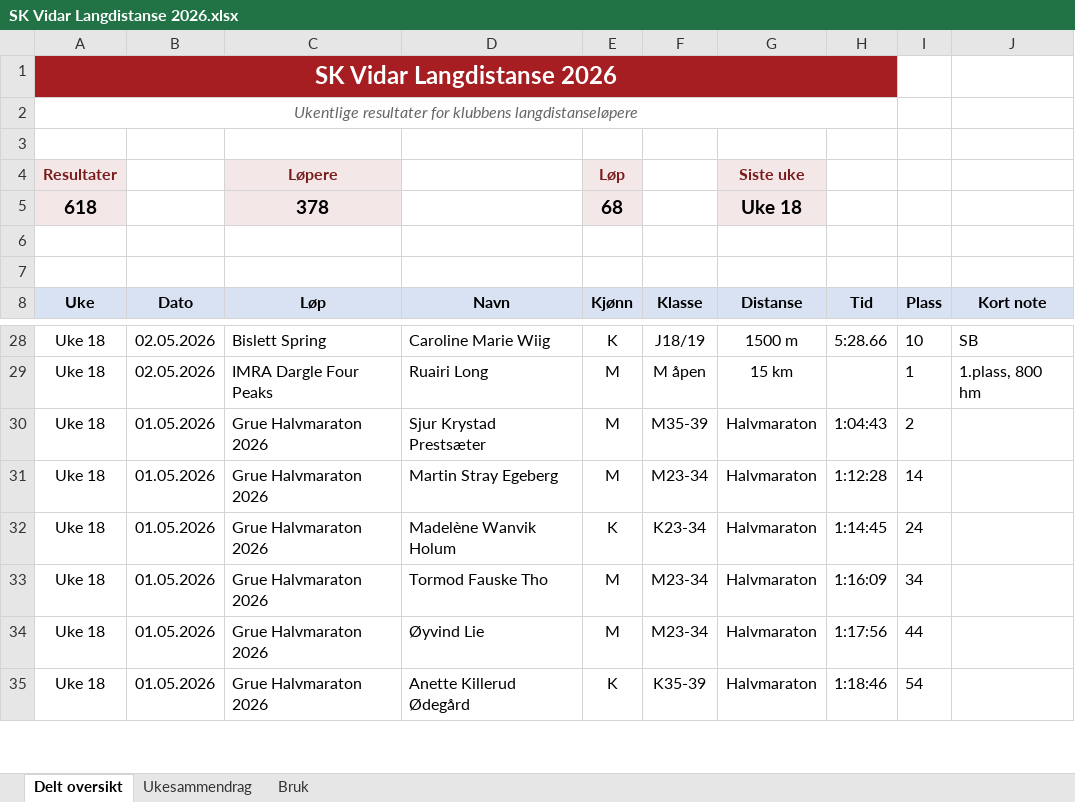
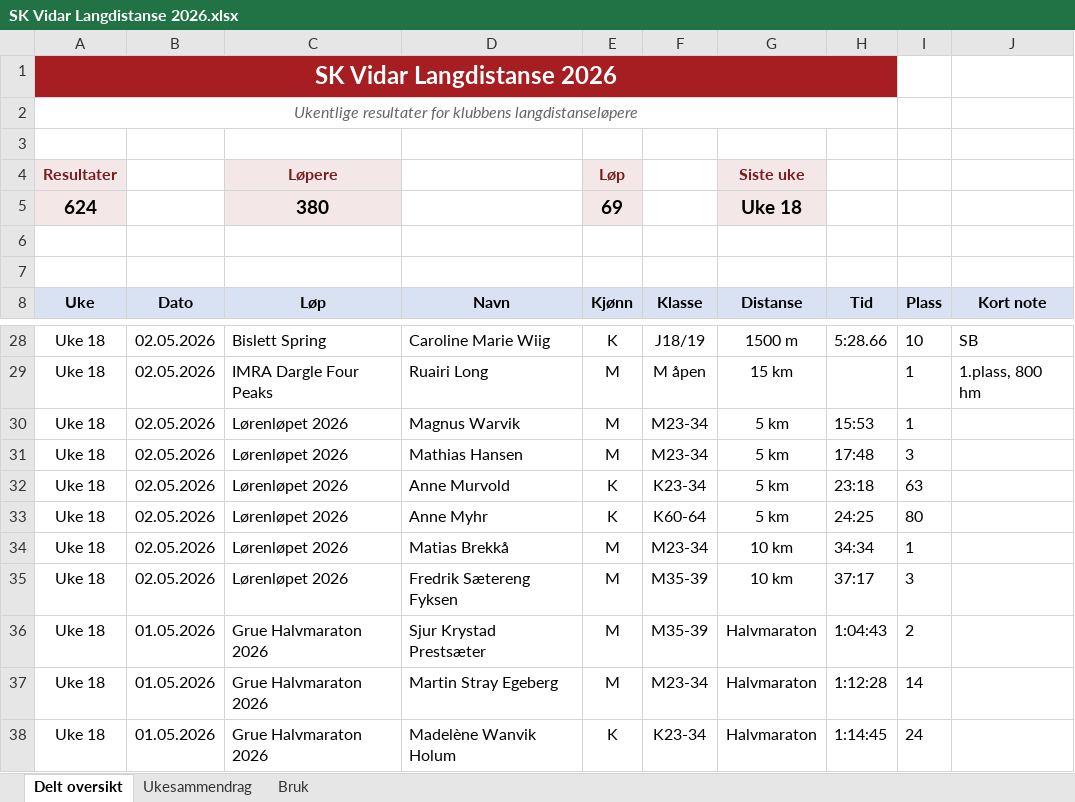
Before and after one commit to gustavByte/sk-vidar-2026-resultater, an Excel workbook: data/delt_oversikt/SK Vidar Langdistanse 2026.xlsx, sheet Delt oversikt, drawn as a sheet; only a part is shown, gaps mark what is left out; the shorter side is filled out with more unchanged rows; values as stored, in another font and other column widths than the file's, no borders; table styles not drawn; removed rows and columns are numbered as before the commit, all else as after; the diff names each change by its address in the sheet, - before the commit and + after, or states it on an @@ line.

Commit message:
Add Lørenløpet results

```diff
--- a/data/delt_oversikt/SK Vidar Langdistanse 2026.xlsx (sheet Delt oversikt)
+++ b/data/delt_oversikt/SK Vidar Langdistanse 2026.xlsx (sheet Delt oversikt)
-row 5: 618 |  | 378 |  | 68 |  | Uke 18
+row 5: 624 |  | 380 |  | 69 |  | Uke 18
+row 30: Uke 18 | 02.05.2026 | Lørenløpet 2026 | Magnus Warvik | M | M23-34 | 5 km | 15:53 | 1
+row 31: Uke 18 | 02.05.2026 | Lørenløpet 2026 | Mathias Hansen | M | M23-34 | 5 km | 17:48 | 3
+row 32: Uke 18 | 02.05.2026 | Lørenløpet 2026 | Anne Murvold | K | K23-34 | 5 km | 23:18 | 63
+row 33: Uke 18 | 02.05.2026 | Lørenløpet 2026 | Anne Myhr | K | K60-64 | 5 km | 24:25 | 80
+row 34: Uke 18 | 02.05.2026 | Lørenløpet 2026 | Matias Brekkå | M | M23-34 | 10 km | 34:34 | 1
+row 35: Uke 18 | 02.05.2026 | Lørenløpet 2026 | Fredrik Sætereng Fyksen | M | M35-39 | 10 km | 37:17 | 3
```
Also changed, not shown: sheet Ukesammendrag, 1 other file.
